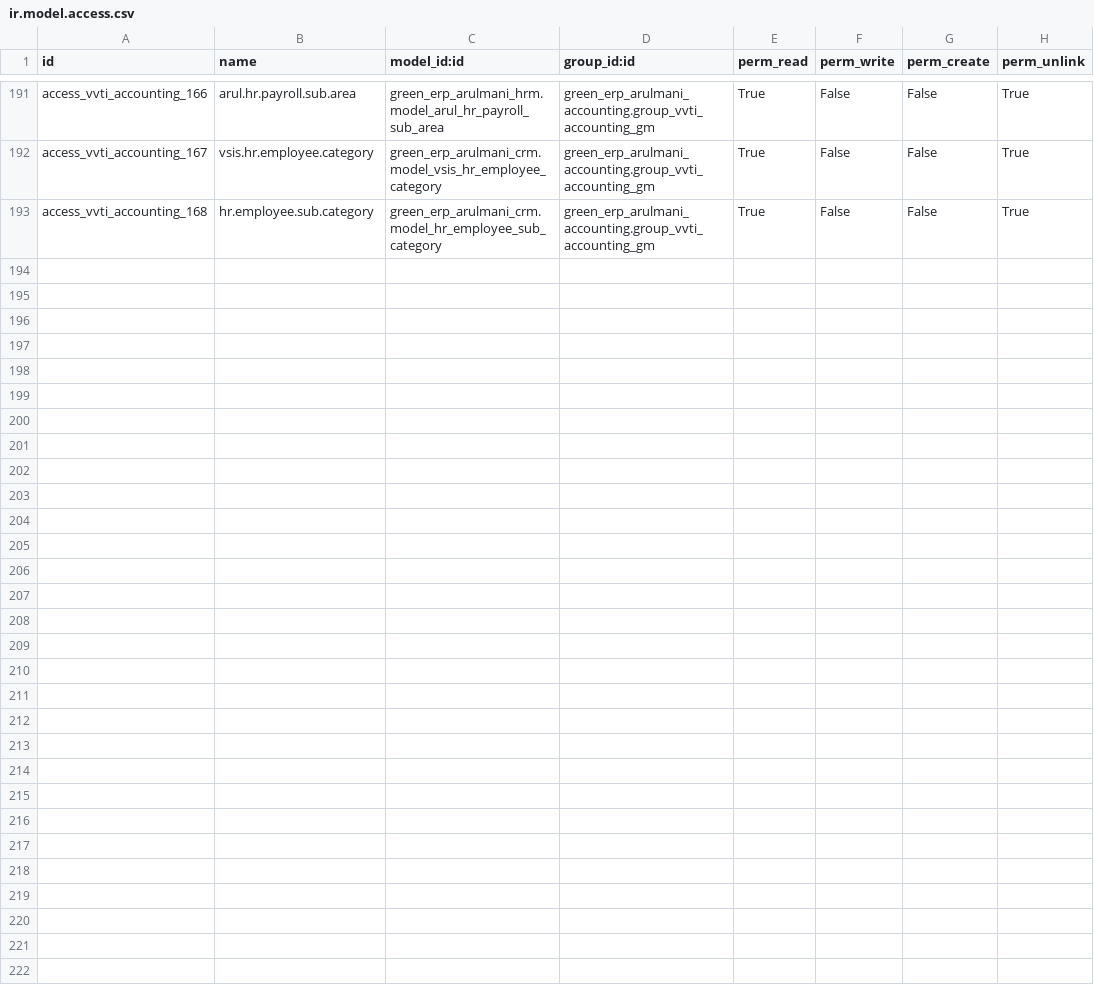
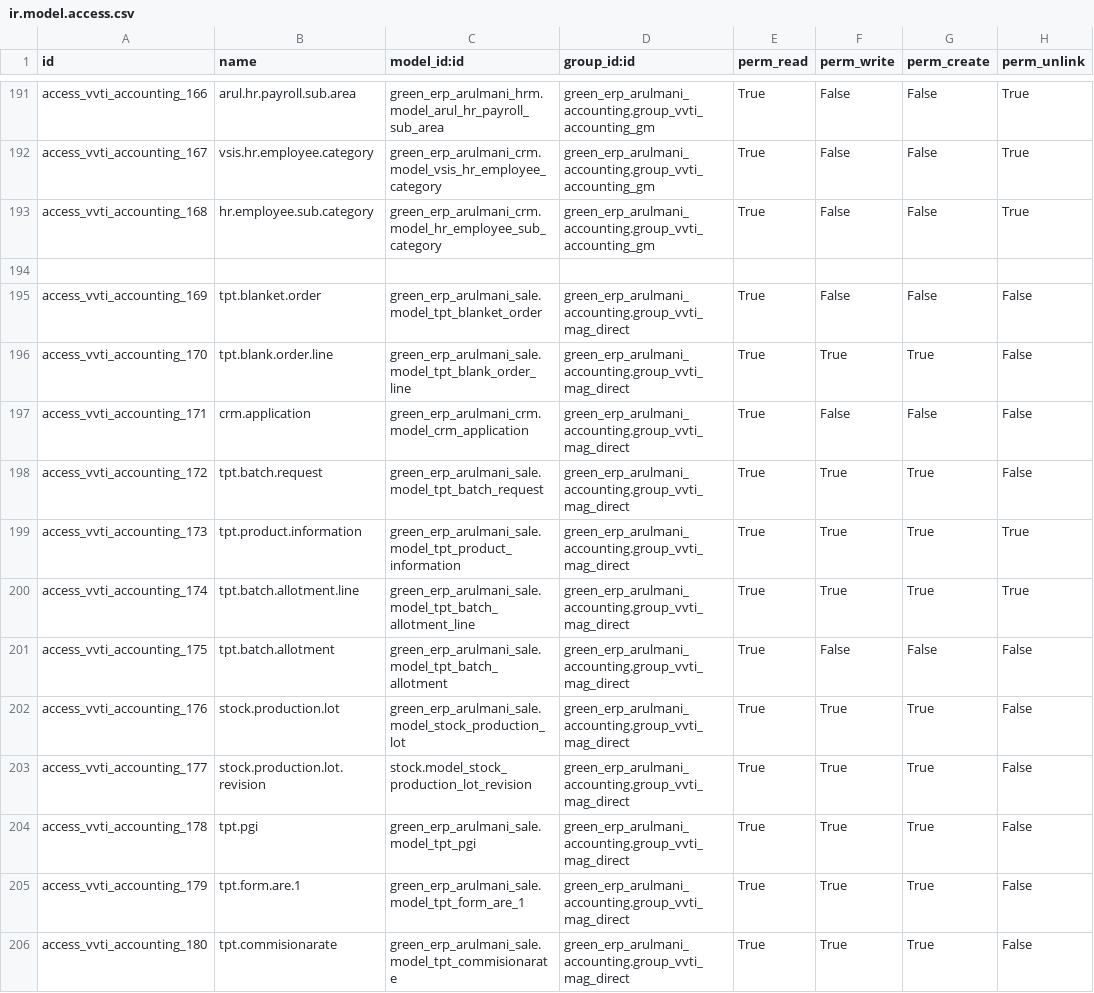
Before and after one commit to minhphung171093/Arul---HRM, a CSV file: green_erp_arulmani_accounting/security/ir.model.access.csv, drawn as a sheet; only a part is shown, gaps mark what is left out; the diff covers the shown part only.

```diff
--- a/green_erp_arulmani_accounting/security/ir.model.access.csv
+++ b/green_erp_arulmani_accounting/security/ir.model.access.csv
@@ -193 +193,14 @@ access_vvti_accounting_167,vsis.hr.employee.category,green_erp_arulmani_crm.mode
 access_vvti_accounting_168,hr.employee.sub.category,green_erp_arulmani_crm.model_hr_employee_sub_category,green_erp_arulmani_accounting.group_vvti_accounting_gm,True,False,False,True
+
+access_vvti_accounting_169,"tpt.blanket.order","green_erp_arulmani_sale.model_tpt_blanket_order","green_erp_arulmani_accounting.group_vvti_mag_direct","True","False","False","False"
+access_vvti_accounting_170,"tpt.blank.order.line","green_erp_arulmani_sale.model_tpt_blank_order_line","green_erp_arulmani_accounting.group_vvti_mag_direct","True","True","True","False"
+access_vvti_accounting_171,"crm.application","green_erp_arulmani_crm.model_crm_application","green_erp_arulmani_accounting.group_vvti_mag_direct","True","False","False","False"
+access_vvti_accounting_172,"tpt.batch.request","green_erp_arulmani_sale.model_tpt_batch_request","green_erp_arulmani_accounting.group_vvti_mag_direct","True","True","True","False"
+access_vvti_accounting_173,"tpt.product.information","green_erp_arulmani_sale.model_tpt_product_information","green_erp_arulmani_accounting.group_vvti_mag_direct","True","True","True","True"
+access_vvti_accounting_174,"tpt.batch.allotment.line","green_erp_arulmani_sale.model_tpt_batch_allotment_line","green_erp_arulmani_accounting.group_vvti_mag_direct","True","True","True","True"
+access_vvti_accounting_175,"tpt.batch.allotment","green_erp_arulmani_sale.model_tpt_batch_allotment","green_erp_arulmani_accounting.group_vvti_mag_direct","True","False","False","False"
+access_vvti_accounting_176,"stock.production.lot","green_erp_arulmani_sale.model_stock_production_lot","green_erp_arulmani_accounting.group_vvti_mag_direct","True","True","True","False"
+access_vvti_accounting_177,"stock.production.lot.revision","stock.model_stock_production_lot_revision","green_erp_arulmani_accounting.group_vvti_mag_direct","True","True","True","False"
+access_vvti_accounting_178,"tpt.pgi","green_erp_arulmani_sale.model_tpt_pgi","green_erp_arulmani_accounting.group_vvti_mag_direct","True","True","True","False"
+access_vvti_accounting_179,"tpt.form.are.1","green_erp_arulmani_sale.model_tpt_form_are_1","green_erp_arulmani_accounting.group_vvti_mag_direct","True","True","True","False"
+access_vvti_accounting_180,"tpt.commisionarate","green_erp_arulmani_sale.model_tpt_commisionarate","green_erp_arulmani_accounting.group_vvti_mag_direct","True","True","True","False"
```
Also changed, not shown: 12 added rows elsewhere in this file, 2 other files.
